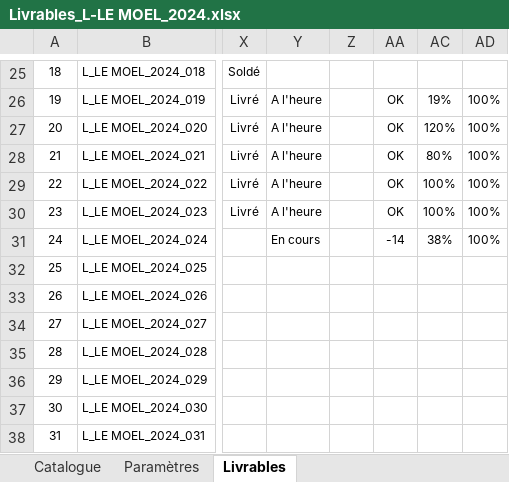
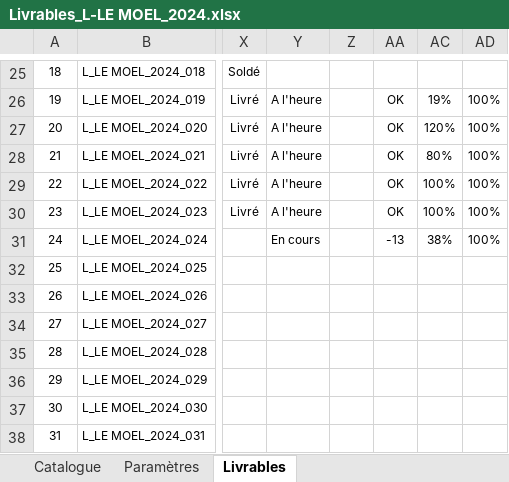
Before and after one commit to altenOuestSWAcademy/altenOuestSWAcademy, an Excel workbook: ActivitConsultantAndDashbords/ConsultantFiles/Livrables_L-LE MOEL_2024.xlsx, sheet Livrables, drawn as a sheet; only a part is shown, gaps mark what is left out; values as stored, in another font and other column widths than the file's, no borders; conditional formats not drawn; the diff names each change by its address in the sheet, - before the commit and + after, or states it on an @@ line.

```diff
--- a/ActivitConsultantAndDashbords/ConsultantFiles/Livrables_L-LE MOEL_2024.xlsx (sheet Livrables)
+++ b/ActivitConsultantAndDashbords/ConsultantFiles/Livrables_L-LE MOEL_2024.xlsx (sheet Livrables)
-AA31: -14
+AA31: -13
```
Also changed, not shown: ActivitConsultantAndDashbords/ConsultantFiles/2023/Livrables_L-LE MOEL_2023.xlsx, 2 other files.
